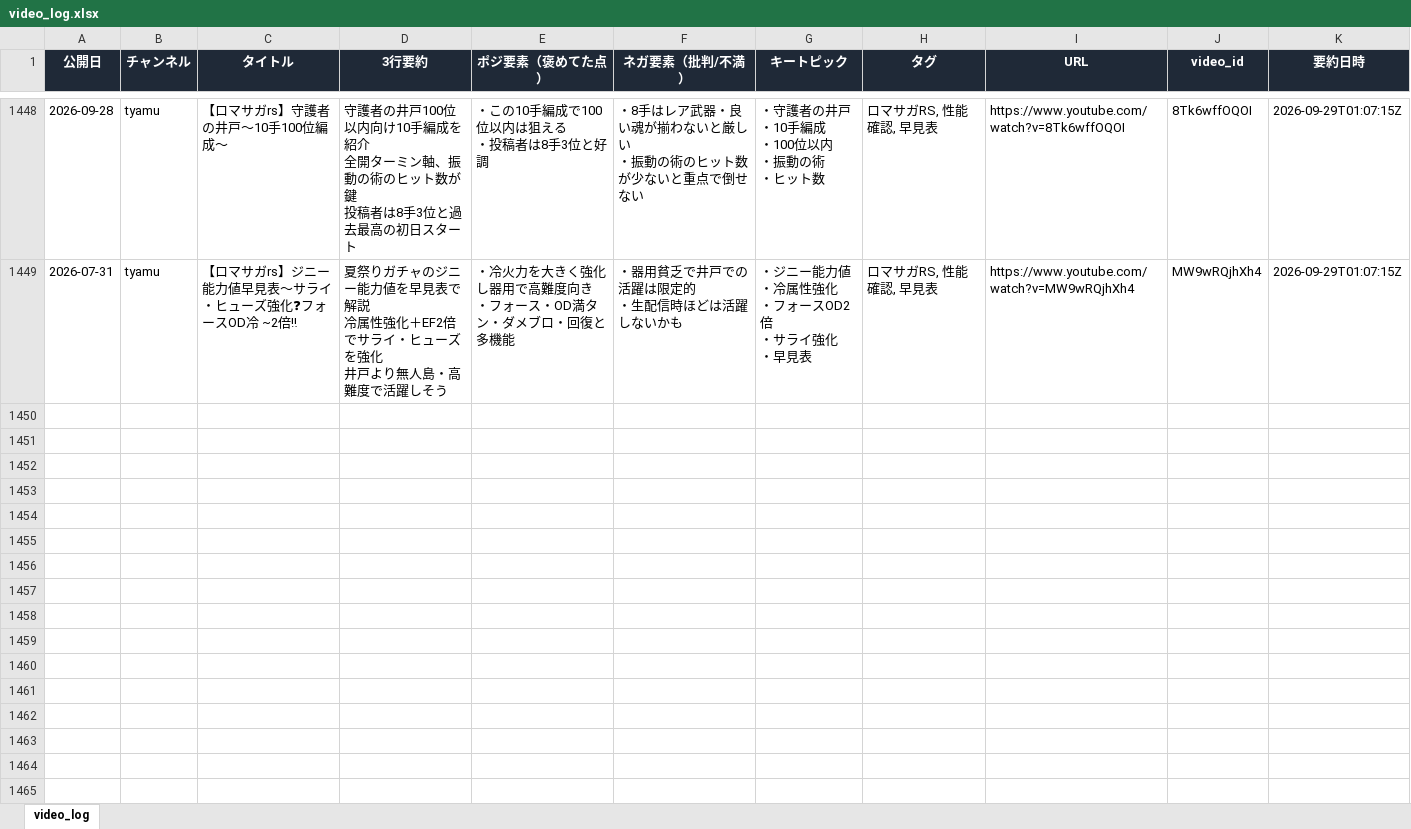
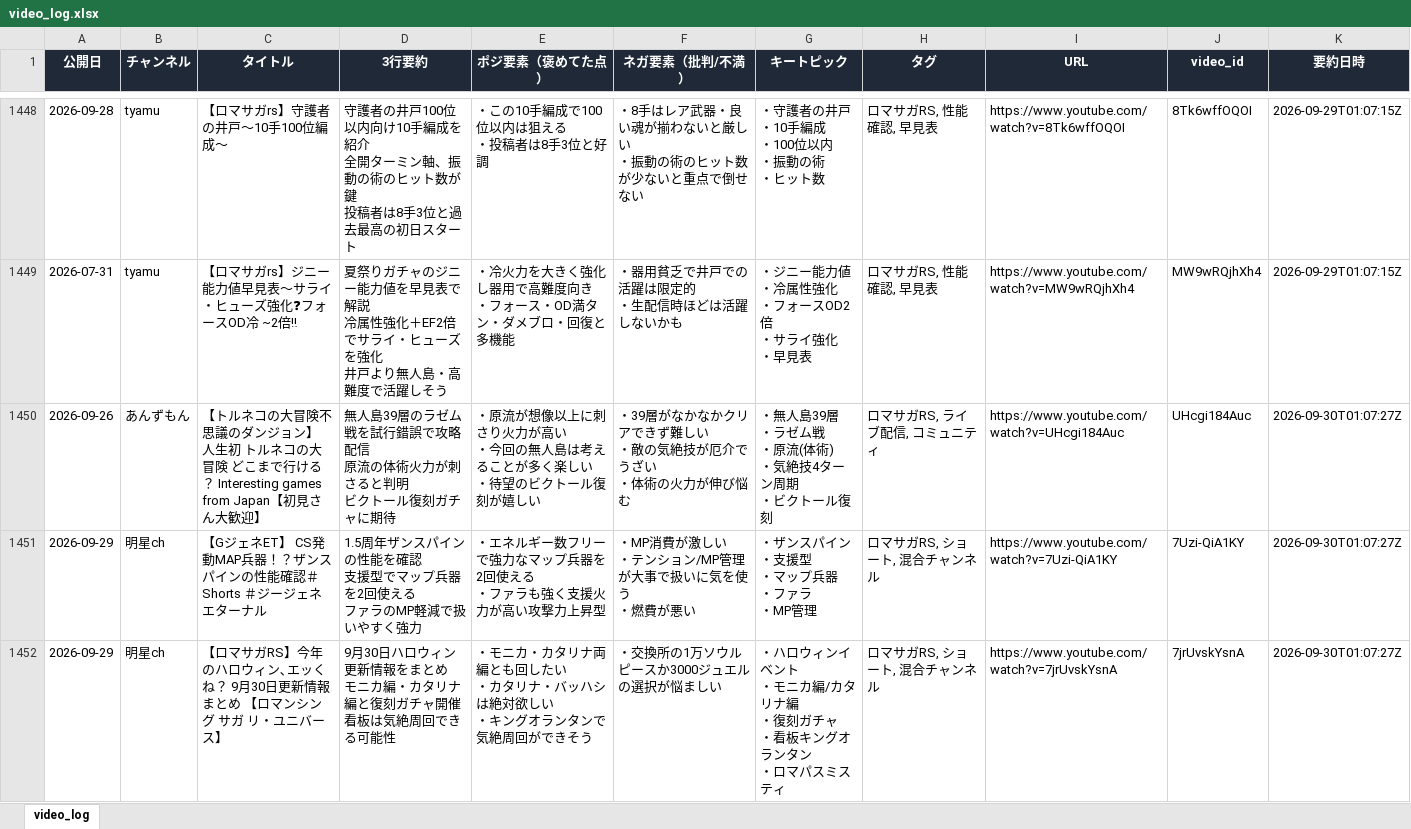
Before and after one commit to norimichitakesue2/youtube-summary, an Excel workbook: video_log.xlsx, sheet video_log, drawn as a sheet; only a part is shown, gaps mark what is left out; values as stored, in another font and other column widths than the file's, no borders; ↵ is a line break in a cell; the diff covers the shown part only; the diff names each change by its address in the sheet, - before the commit and + after, or states it on an @@ line.

```diff
--- a/video_log.xlsx (sheet video_log)
+++ b/video_log.xlsx (sheet video_log)
+row 1450: 2026-09-26 | あんずもん | 【トルネコの大冒険不思議のダンジョン】 人生初 トルネコの大冒険 どこまで行ける？ Interesting games from Japan【初見さん大歓迎】 | 無人島39層のラゼム戦を試行錯誤で攻略配信 ↵ 原流の体術火力が刺さると判明 ↵ ビクトール復刻ガチャに期待 | ・原流が想像以上に刺さり火力が高い ↵ ・今回の無人島は考えることが多く楽しい ↵ ・待望のビクトール復刻が嬉しい | ・39層がなかなかクリアできず難しい ↵ ・敵の気絶技が厄介でうざい ↵ ・体術の火力が伸び悩む | ・無人島39層 ↵ ・ラゼム戦 ↵ ・原流(体術) ↵ ・気絶技4ターン周期 ↵ ・ビクトール復刻 | ロマサガRS, ライブ配信, コミュニティ | https://www.youtube.com/watch?v=UHcgi184Auc | UHcgi184Auc | 2026-09-30T01:07:27Z
+row 1451: 2026-09-29 | 明星ch | 【GジェネET】 CS発動MAP兵器！？ザンスパインの性能確認＃Shorts ＃ジージェネエターナル | 1.5周年ザンスパインの性能を確認 ↵ 支援型でマップ兵器を2回使える ↵ ファラのMP軽減で扱いやすく強力 | ・エネルギー数フリーで強力なマップ兵器を2回使える ↵ ・ファラも強く支援火力が高い攻撃力上昇型 | ・MP消費が激しい ↵ ・テンション/MP管理が大事で扱いに気を使う ↵ ・燃費が悪い | ・ザンスパイン ↵ ・支援型 ↵ ・マップ兵器 ↵ ・ファラ ↵ ・MP管理 | ロマサガRS, ショート, 混合チャンネル | https://www.youtube.com/watch?v=7Uzi-QiA1KY | 7Uzi-QiA1KY | 2026-09-30T01:07:27Z
+row 1452: 2026-09-29 | 明星ch | 【ロマサガRS】今年のハロウィン､エッくね？ 9月30日更新情報まとめ 【ロマンシング サガ リ・ユニバース】 | 9月30日ハロウィン更新情報をまとめ ↵ モニカ編・カタリナ編と復刻ガチャ開催 ↵ 看板は気絶周回できる可能性 | ・モニカ・カタリナ両編とも回したい ↵ ・カタリナ・バッハシは絶対欲しい ↵ ・キングオランタンで気絶周回ができそう | ・交換所の1万ソウルピースか3000ジュエルの選択が悩ましい | ・ハロウィンイベント ↵ ・モニカ編/カタリナ編 ↵ ・復刻ガチャ ↵ ・看板キングオランタン ↵ ・ロマパスミスティ | ロマサガRS, ショート, 混合チャンネル | https://www.youtube.com/watch?v=7jrUvskYsnA | 7jrUvskYsnA | 2026-09-30T01:07:27Z
```
Also changed, not shown: 7 added rows elsewhere in this sheet, tweets_log.xlsx, 5 other files.
